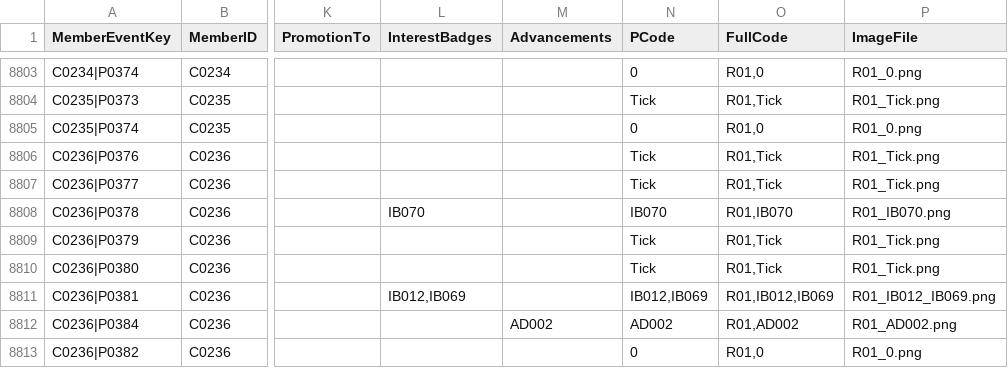
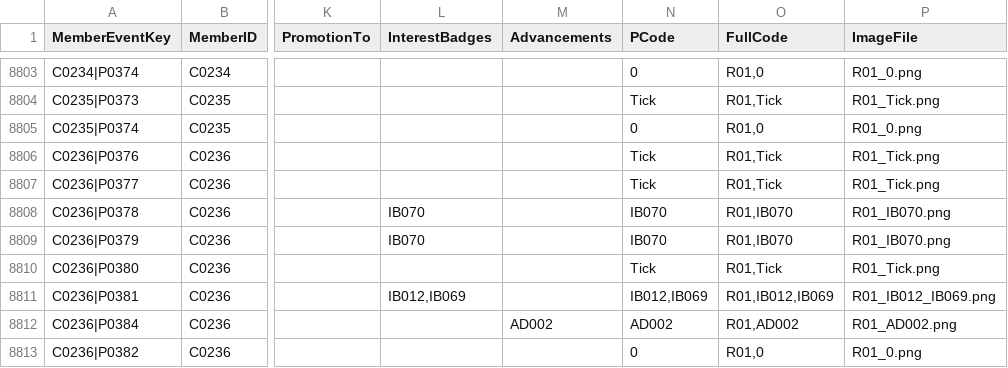
Before and after one commit to StephenLydall/CubPackImages, a CSV file: MemberEventTimeline.csv, drawn as a sheet; only a part is shown, gaps mark what is left out; the diff names each change by its address in the sheet, - before the commit and + after, or states it on an @@ line.

```diff
--- a/MemberEventTimeline.csv
+++ b/MemberEventTimeline.csv
-L8809 (InterestBadges): (empty)
+L8809 (InterestBadges): IB070
-N8809 (PCode): Tick
+N8809 (PCode): IB070
-O8809 (FullCode): R01,Tick
+O8809 (FullCode): R01,IB070
-P8809 (ImageFile): R01_Tick.png
+P8809 (ImageFile): R01_IB070.png
```
Also changed, not shown: data/MemberEventKey.csv, 2 other files.
